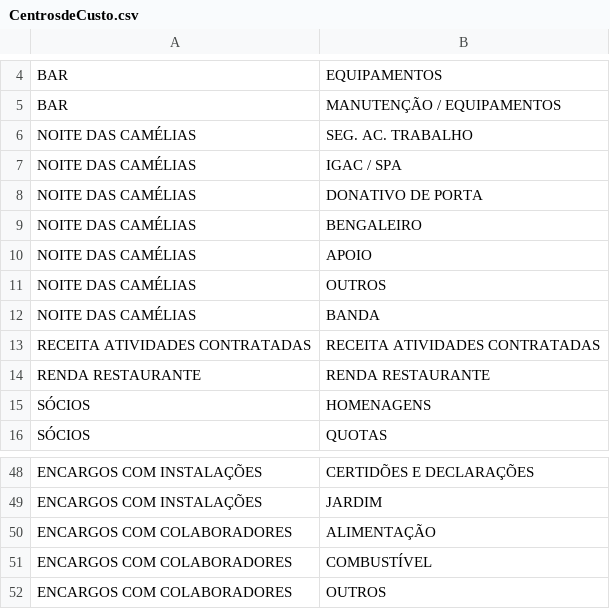
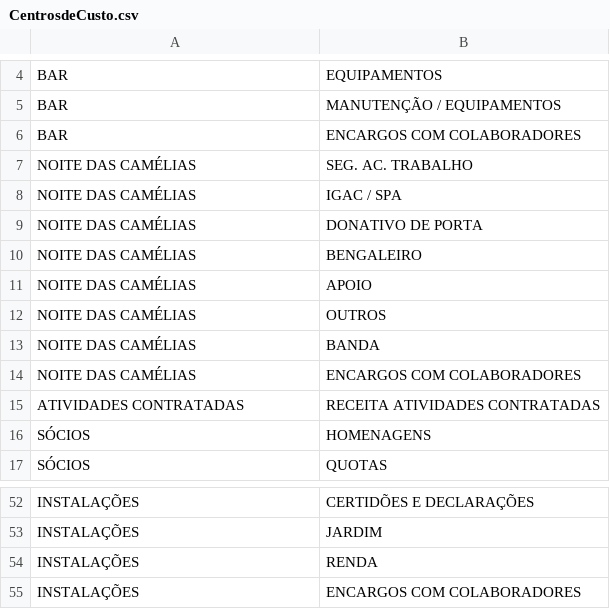
Before and after one commit to VascoRibeiroPereira/SUS, a CSV file: CentrosdeCusto.csv, drawn as a sheet; only a part is shown, gaps mark what is left out; removed rows and columns are numbered as before the commit, all else as after; the diff covers the shown part only; the diff names each change by its address in the sheet, - before the commit and + after, or states it on an @@ line.

Commit message:
Correcção dos CC e rubricas para corresponder à realidade. - Eliminação de encargos com colaboradores enquanto CC e passagem a rubrica

```diff
--- a/CentrosdeCusto.csv
+++ b/CentrosdeCusto.csv
+row 6: BAR | ENCARGOS COM COLABORADORES
+row 14: NOITE DAS CAMÉLIAS | ENCARGOS COM COLABORADORES
-A15: RECEITA ATIVIDADES CONTRATADAS
+A15: ATIVIDADES CONTRATADAS
-row 14: RENDA RESTAURANTE | RENDA RESTAURANTE
-A52:A53: ENCARGOS COM INSTALAÇÕES
+A52:A53: INSTALAÇÕES
-row 50: ENCARGOS COM COLABORADORES | ALIMENTAÇÃO
-row 51: ENCARGOS COM COLABORADORES | COMBUSTÍVEL
-row 52: ENCARGOS COM COLABORADORES | OUTROS
+row 54: INSTALAÇÕES | RENDA
+row 55: INSTALAÇÕES | ENCARGOS COM COLABORADORES
```
Also changed, not shown: 3 added rows and 19 edited cells elsewhere in this file, 10 other files.
